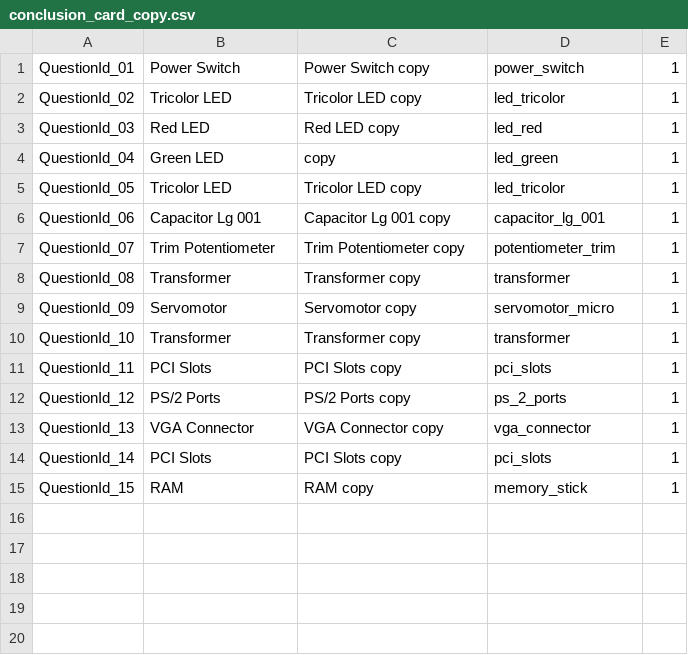
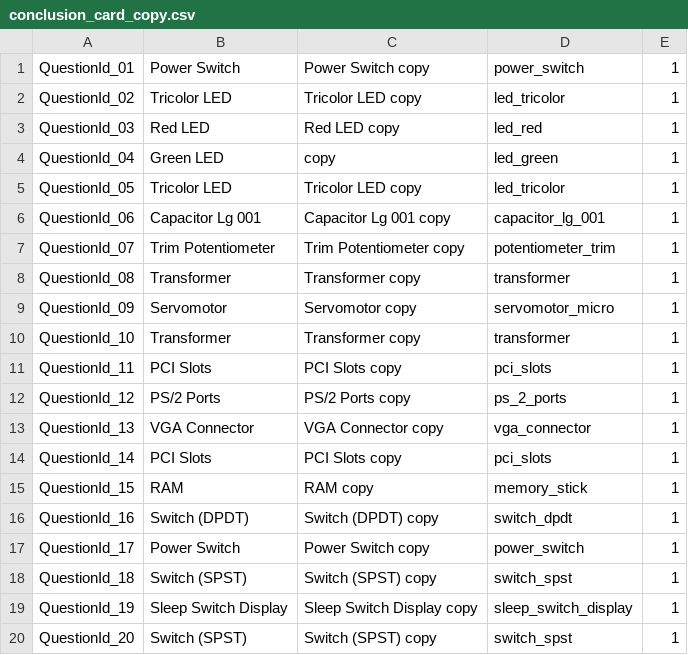
Before and after one commit to edwerner/TextBasedAndroidGame1, a CSV file: res/raw/conclusion_card_copy.csv, drawn as a sheet.

```diff
--- a/res/raw/conclusion_card_copy.csv
+++ b/res/raw/conclusion_card_copy.csv
@@ -15 +15,6 @@ QuestionId_14,PCI Slots,PCI Slots copy,pci_slots,1
 QuestionId_15,RAM,RAM copy,memory_stick,1
+QuestionId_16,Switch (DPDT),Switch (DPDT) copy,switch_dpdt,1
+QuestionId_17,Power Switch,Power Switch copy,power_switch,1
+QuestionId_18,Switch (SPST),Switch (SPST) copy,switch_spst,1
+QuestionId_19,Sleep Switch Display,Sleep Switch Display copy,sleep_switch_display,1
+QuestionId_20,Switch (SPST),Switch (SPST) copy,switch_spst,1
```
Also changed, not shown: res/raw/bag_item_copy.csv, res/raw/game_title_copy.csv, 14 other files.
